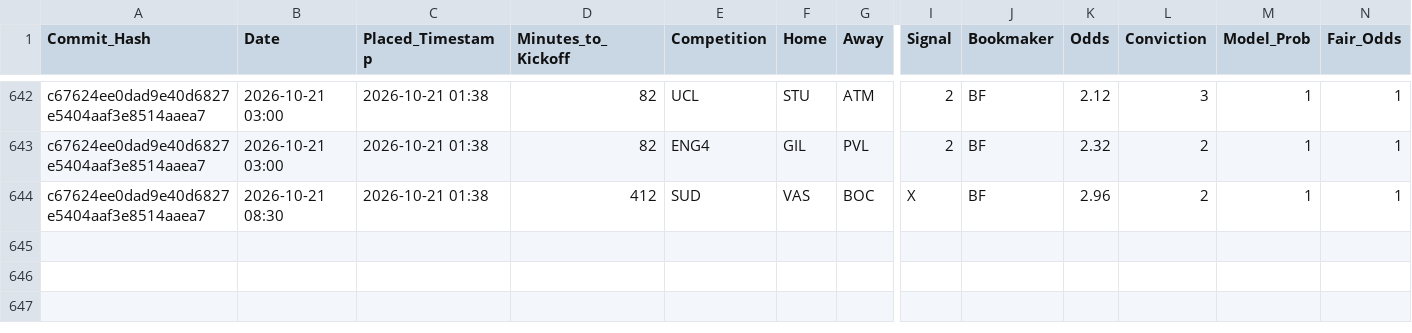
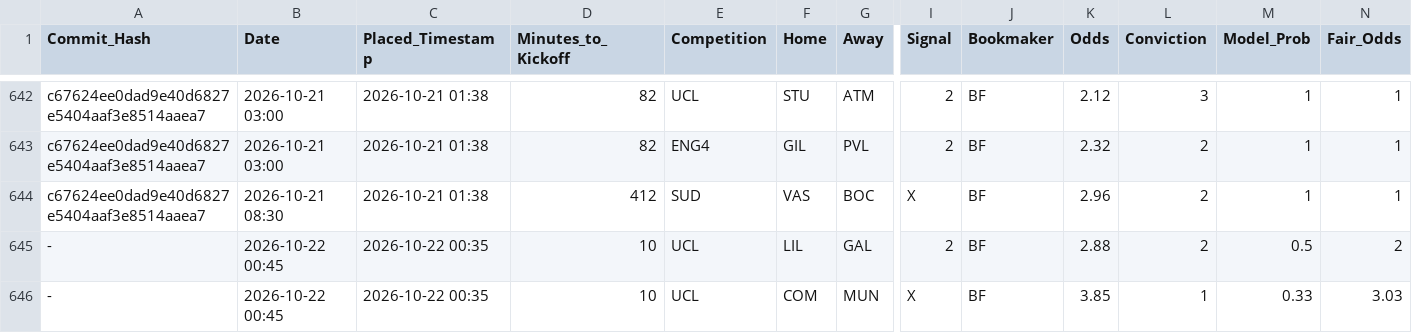
Before and after one commit to ethan-0625/MCO-Sports-Alpha-Research, a CSV file: V2_Discretionary_Ledger.csv, drawn as a sheet; only a part is shown, gaps mark what is left out; rows hold the shown columns only; the diff names each change by its address in the sheet, - before the commit and + after, or states it on an @@ line.

Commit message:
Update V2_Discretionary_Ledger.csv

```diff
--- a/V2_Discretionary_Ledger.csv
+++ b/V2_Discretionary_Ledger.csv
+row 645: - | 2026-10-22 00:45 | 2026-10-22 00:35 | 10 | UCL | LIL | GAL | 2 | BF | 2.88 | 2 | 0.5 | 2
+row 646: - | 2026-10-22 00:45 | 2026-10-22 00:35 | 10 | UCL | COM | MUN | X | BF | 3.85 | 1 | 0.33 | 3.03
```
